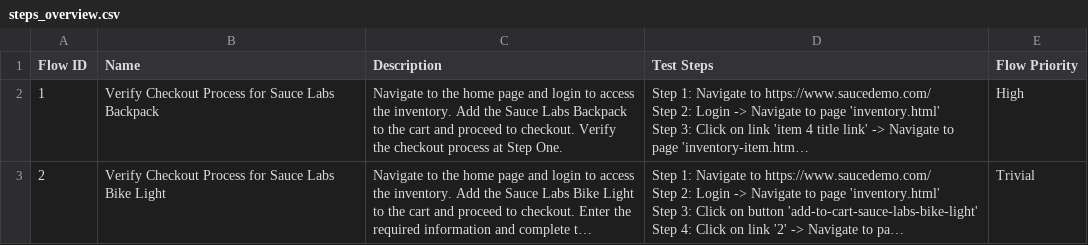
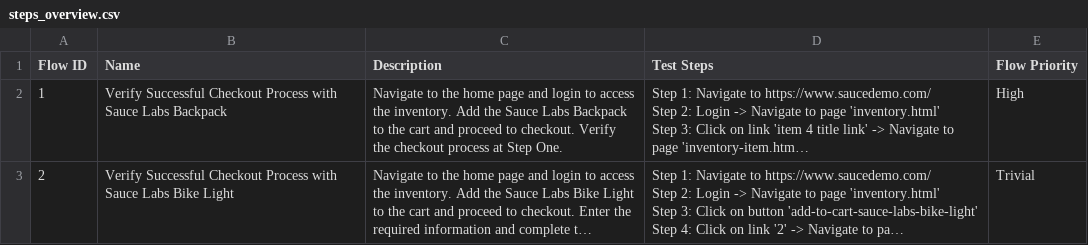
Before and after one commit to laiphamkat/nov-16, a CSV file: Test Steps/steps_overview.csv, drawn as a sheet; long unchanged cells end in …; the diff names each change by its address in the sheet, - before the commit and + after, or states it on an @@ line.

```diff
--- a/Test Steps/steps_overview.csv
+++ b/Test Steps/steps_overview.csv
-B2 (Name): Verify Checkout Process for Sauce Labs…
+B2 (Name): Verify Successful Checkout Process with Sauce Labs…
-B3 (Name): Verify Checkout Process for Sauce Labs…
+B3 (Name): Verify Successful Checkout Process with Sauce Labs…
```
Also changed, not shown: 14 other files.
